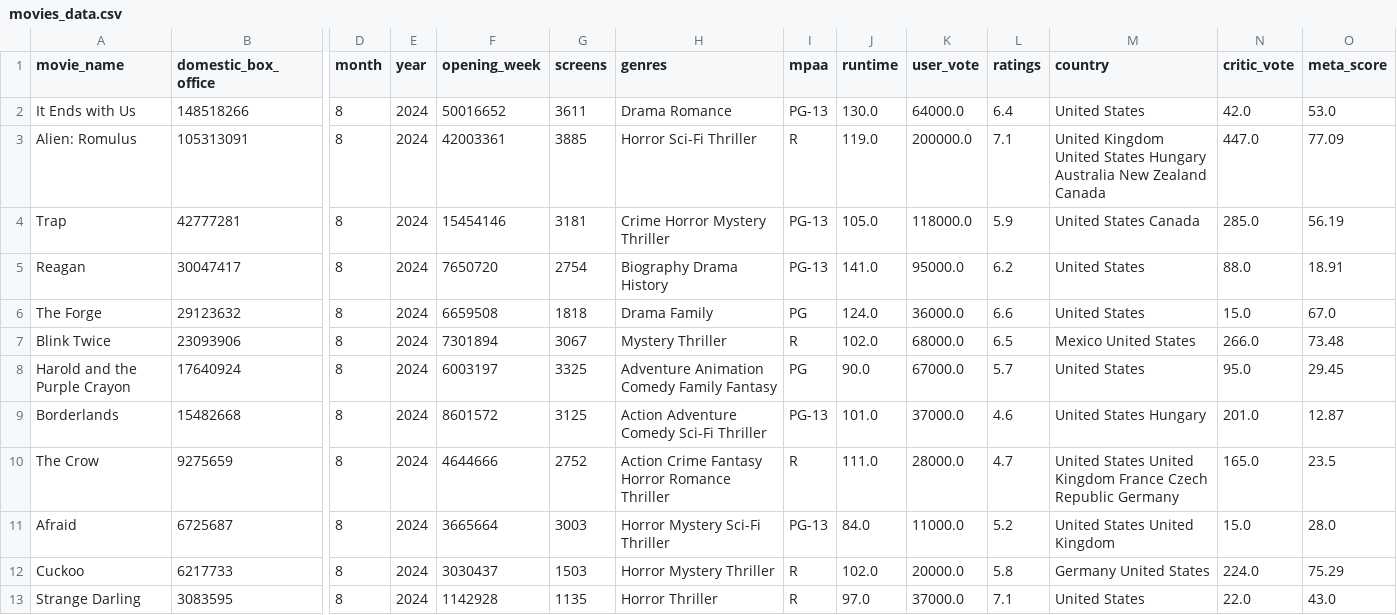
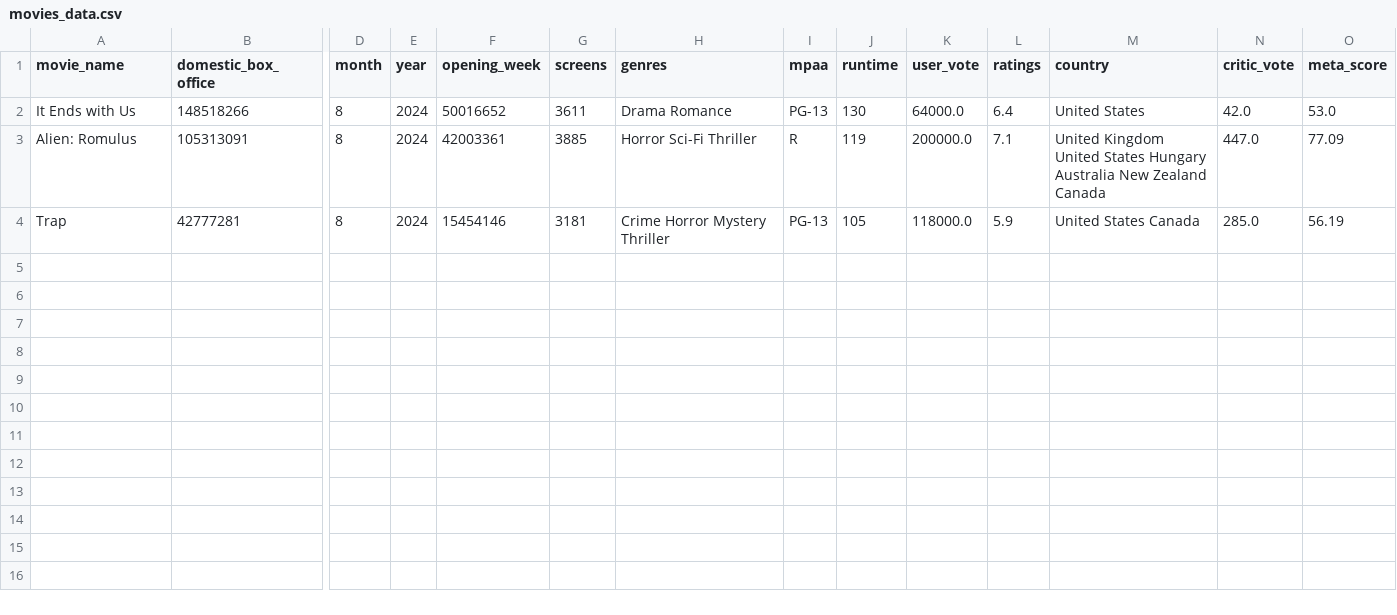
Before and after one commit to QuanTH02/MLOps, a CSV file: data/raw/merge_data/movies_data.csv, drawn as a sheet; only a part is shown, gaps mark what is left out; rows hold the shown columns only; the diff names each change by its address in the sheet, - before the commit and + after, or states it on an @@ line.

```diff
--- a/data/raw/merge_data/movies_data.csv
+++ b/data/raw/merge_data/movies_data.csv
-J2 (runtime): 130.0
+J2 (runtime): 130
-J3 (runtime): 119.0
+J3 (runtime): 119
-J4 (runtime): 105.0
+J4 (runtime): 105
-row 5: Reagan | 30047417 | 8 | 2024 | 7650720 | 2754 | Biography Drama History | PG-13 | 141.0 | 95000.0 | 6.2 | United States | 88.0 | 18.91
-row 6: The Forge | 29123632 | 8 | 2024 | 6659508 | 1818 | Drama Family | PG | 124.0 | 36000.0 | 6.6 | United States | 15.0 | 67.0
-row 7: Blink Twice | 23093906 | 8 | 2024 | 7301894 | 3067 | Mystery Thriller | R | 102.0 | 68000.0 | 6.5 | Mexico United States | 266.0 | 73.48
-row 8: Harold and the Purple Crayon | 17640924 | 8 | 2024 | 6003197 | 3325 | Adventure Animation Comedy Family Fantasy | PG | 90.0 | 67000.0 | 5.7 | United States | 95.0 | 29.45
-row 9: Borderlands | 15482668 | 8 | 2024 | 8601572 | 3125 | Action Adventure Comedy Sci-Fi Thriller | PG-13 | 101.0 | 37000.0 | 4.6 | United States Hungary | 201.0 | 12.87
-row 10: The Crow | 9275659 | 8 | 2024 | 4644666 | 2752 | Action Crime Fantasy Horror Romance Thriller | R | 111.0 | 28000.0 | 4.7 | United States United Kingdom France Czech Republic Germany | 165.0 | 23.5
-row 11: Afraid | 6725687 | 8 | 2024 | 3665664 | 3003 | Horror Mystery Sci-Fi Thriller | PG-13 | 84.0 | 11000.0 | 5.2 | United States United Kingdom | 15.0 | 28.0
-row 12: Cuckoo | 6217733 | 8 | 2024 | 3030437 | 1503 | Horror Mystery Thriller | R | 102.0 | 20000.0 | 5.8 | Germany United States | 224.0 | 75.29
-row 13: Strange Darling | 3083595 | 8 | 2024 | 1142928 | 1135 | Horror Thriller | R | 97.0 | 37000.0 | 7.1 | United States | 22.0 | 43.0
```
Also changed, not shown: 5 other files.
